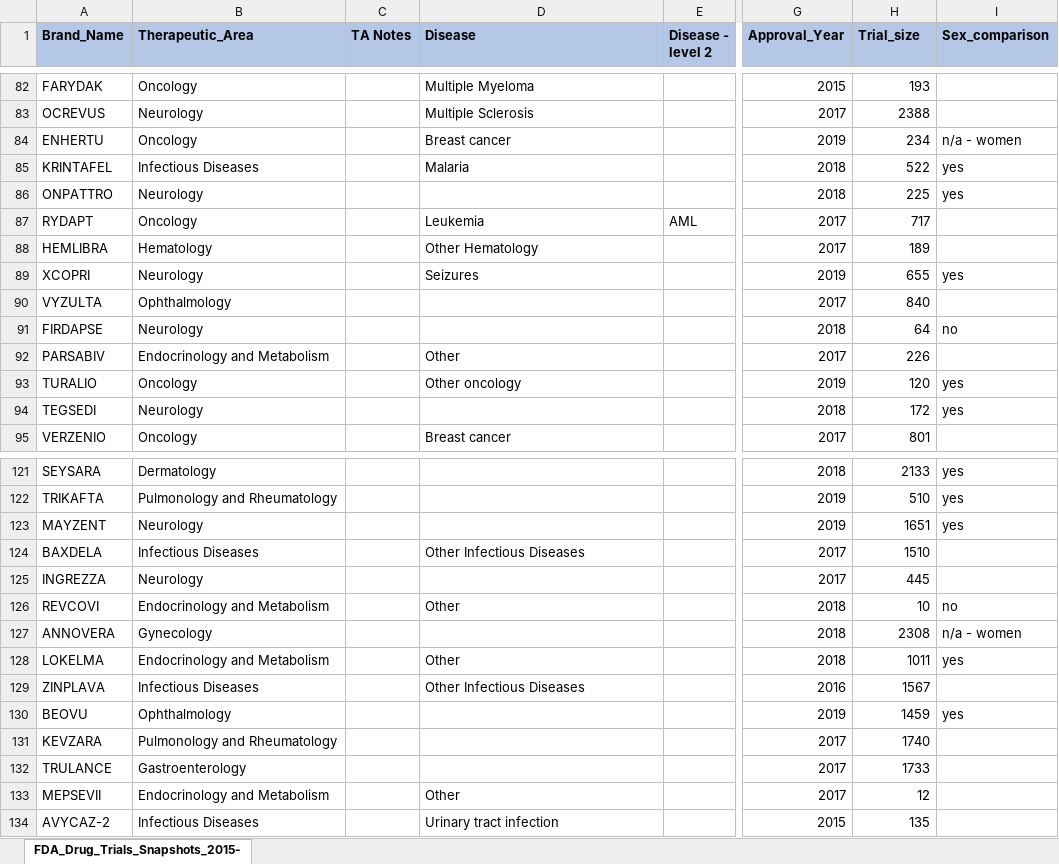
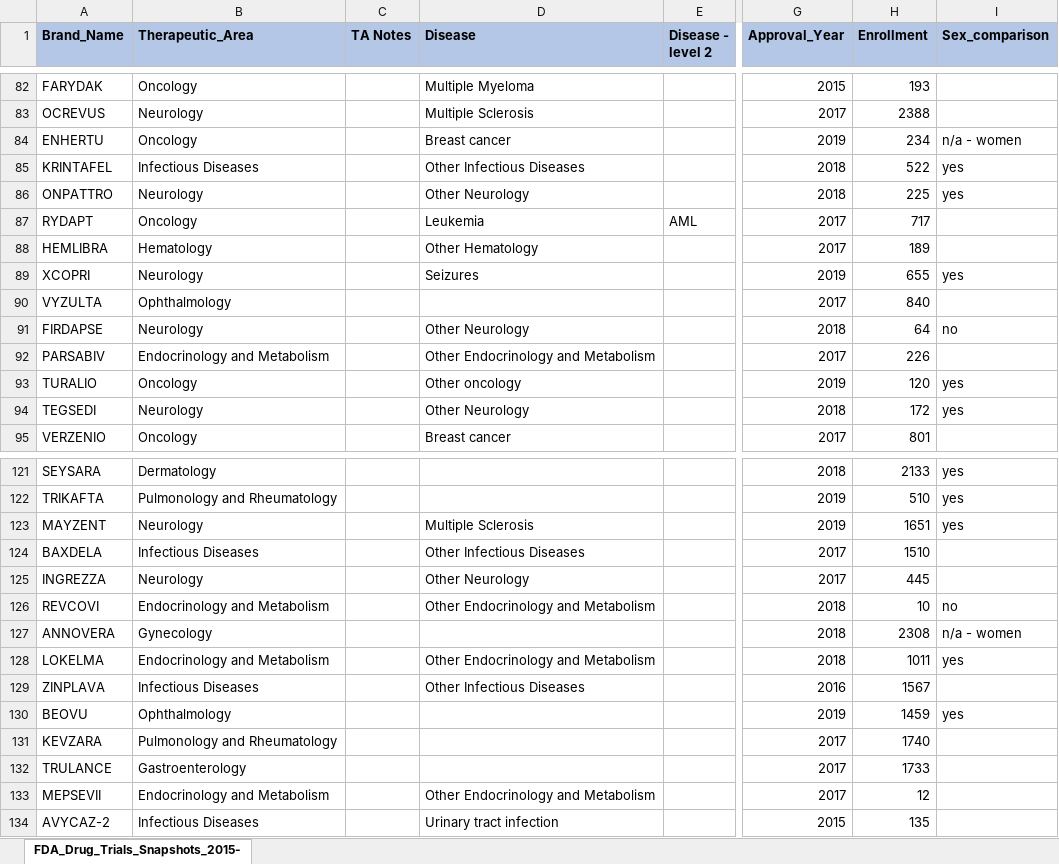
Before and after one commit to arielcarmeli/FDA_DTS, an Excel workbook: FDA_Drug_Trials_Snapshots_2015-19.xlsx, sheet FDA_Drug_Trials_Snapshots_2015-, drawn as a sheet; only a part is shown, gaps mark what is left out; values as stored, in another font and other column widths than the file's, no borders; the diff covers the shown part only; the diff names each change by its address in the sheet, - before the commit and + after, or states it on an @@ line.

```diff
--- a/FDA_Drug_Trials_Snapshots_2015-19.xlsx (sheet FDA_Drug_Trials_Snapshots_2015-)
+++ b/FDA_Drug_Trials_Snapshots_2015-19.xlsx (sheet FDA_Drug_Trials_Snapshots_2015-)
-H1: Trial_size
+H1: Enrollment
-D85 (Disease): Malaria
+D85 (Disease): Other Infectious Diseases
-D86 (Disease): (empty)
+D86 (Disease): Other Neurology
-D91 (Disease): (empty)
+D91 (Disease): Other Neurology
-D92 (Disease): Other
+D92 (Disease): Other Endocrinology and Metabolism
-D94 (Disease): (empty)
+D94 (Disease): Other Neurology
-D123 (Disease): (empty)
+D123 (Disease): Multiple Sclerosis
-D125 (Disease): (empty)
+D125 (Disease): Other Neurology
-D126 (Disease): Other
+D126 (Disease): Other Endocrinology and Metabolism
-D128 (Disease): Other
+D128 (Disease): Other Endocrinology and Metabolism
-D133 (Disease): Other
+D133 (Disease): Other Endocrinology and Metabolism
```
Also changed, not shown: 27 edited cells elsewhere in this sheet, Expected_demographics.xlsx, 2 other files.
